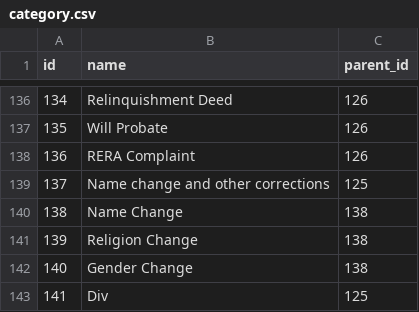
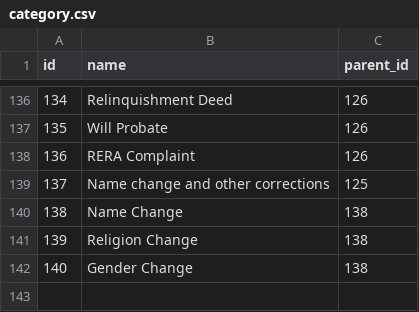
Before and after one commit to Gauzz/SaveTaxs, a CSV file: root/data/category.csv, drawn as a sheet; only a part is shown, gaps mark what is left out; the diff names each change by its address in the sheet, - before the commit and + after, or states it on an @@ line.

```diff
--- a/root/data/category.csv
+++ b/root/data/category.csv
-row 143: 141 | Div | 125
```
Also changed, not shown: 57 other files.
